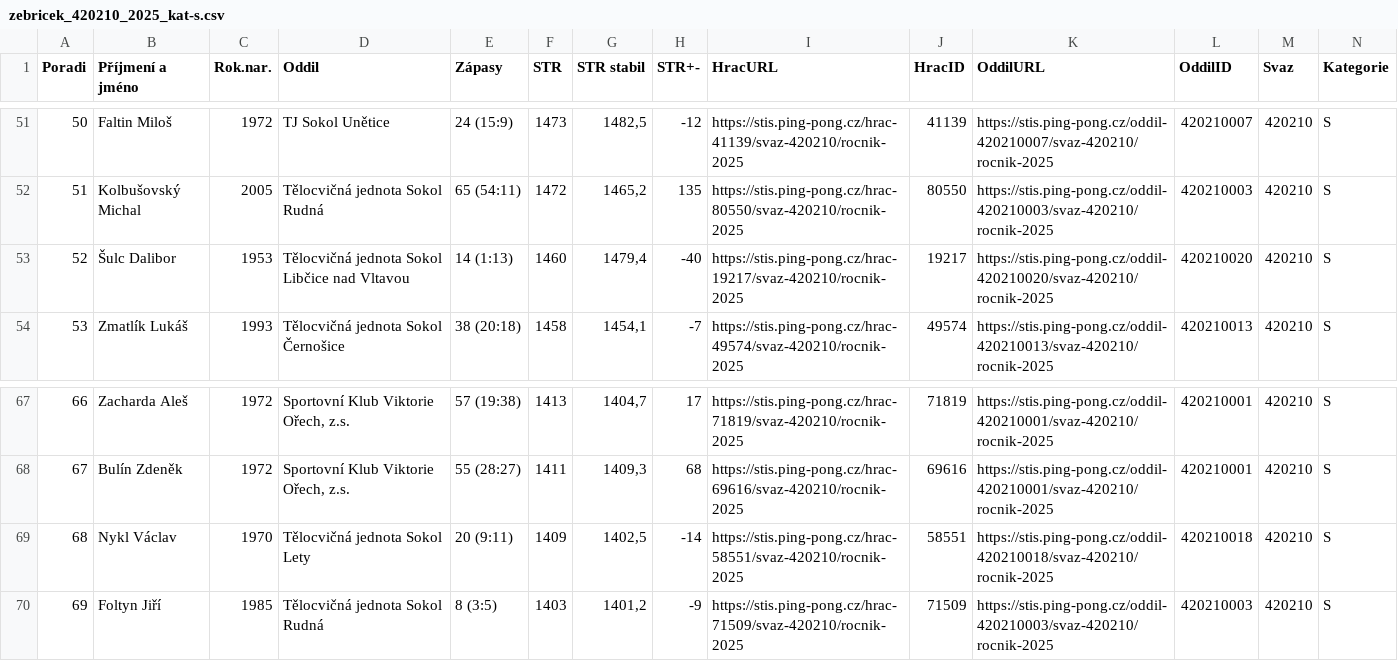
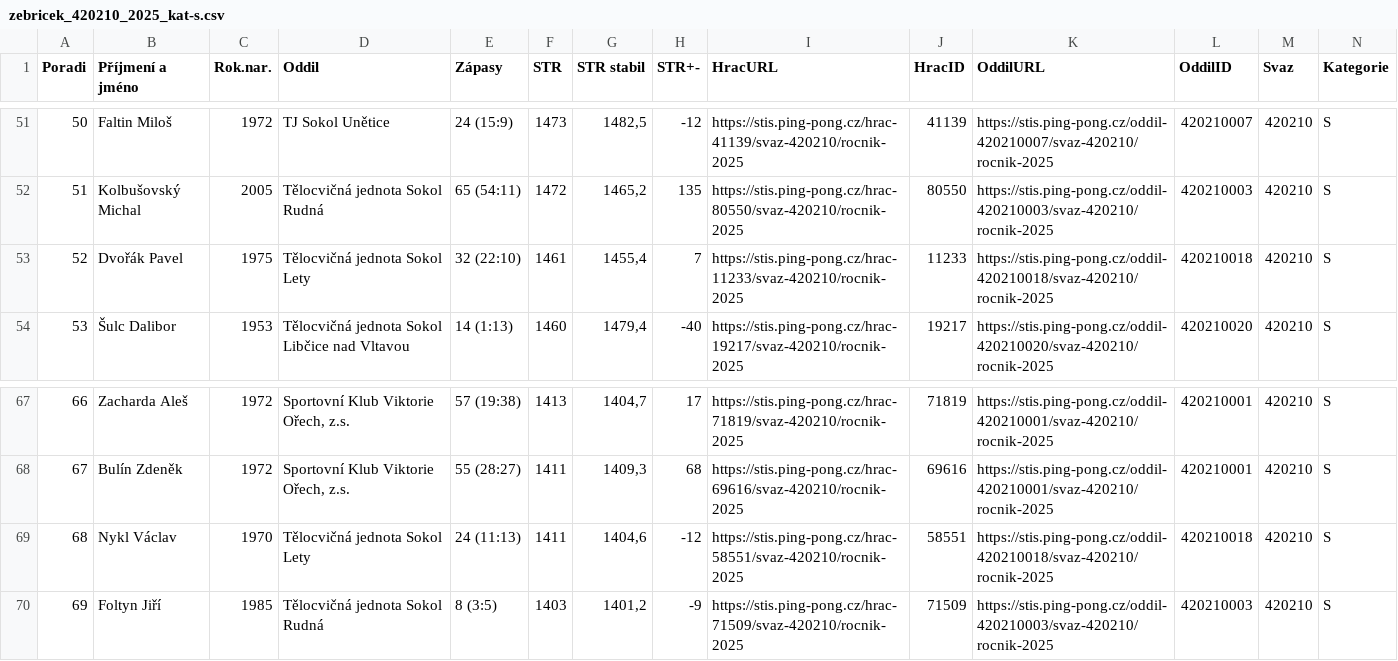
Before and after one commit to dvojtech/stis-soupisky, a CSV file: data/zebricek_420210_2025_kat-s.csv, drawn as a sheet; only a part is shown, gaps mark what is left out; the diff covers the shown part only; the diff names each change by its address in the sheet, - before the commit and + after, or states it on an @@ line.

```diff
--- a/data/zebricek_420210_2025_kat-s.csv
+++ b/data/zebricek_420210_2025_kat-s.csv
-B53 (Příjmení a jméno): Šulc Dalibor
+B53 (Příjmení a jméno): Dvořák Pavel
-C53 (Rok.nar.): 1953
+C53 (Rok.nar.): 1975
-D53 (Oddil): Tělocvičná jednota Sokol Libčice nad Vltavou
+D53 (Oddil): Tělocvičná jednota Sokol Lety
-E53 (Zápasy): 14 (1:13)
+E53 (Zápasy): 32 (22:10)
-F53 (STR): 1460
+F53 (STR): 1461
-G53 (STR stabil): 1479,4
+G53 (STR stabil): 1455,4
-H53 (STR+-): -40
+H53 (STR+-): 7
-I53 (HracURL): https://stis.ping-pong.cz/hrac-19217/svaz-420210/rocnik-2025
+I53 (HracURL): https://stis.ping-pong.cz/hrac-11233/svaz-420210/rocnik-2025
-J53 (HracID): 19217
+J53 (HracID): 11233
-K53 (OddilURL): https://stis.ping-pong.cz/oddil-420210020/svaz-420210/rocnik-2025
+K53 (OddilURL): https://stis.ping-pong.cz/oddil-420210018/svaz-420210/rocnik-2025
-L53 (OddilID): 420210020
+L53 (OddilID): 420210018
-B54 (Příjmení a jméno): Zmatlík Lukáš
+B54 (Příjmení a jméno): Šulc Dalibor
-C54 (Rok.nar.): 1993
+C54 (Rok.nar.): 1953
-D54 (Oddil): Tělocvičná jednota Sokol Černošice
+D54 (Oddil): Tělocvičná jednota Sokol Libčice nad Vltavou
-E54 (Zápasy): 38 (20:18)
+E54 (Zápasy): 14 (1:13)
-F54 (STR): 1458
+F54 (STR): 1460
-G54 (STR stabil): 1454,1
+G54 (STR stabil): 1479,4
-H54 (STR+-): -7
+H54 (STR+-): -40
-I54 (HracURL): https://stis.ping-pong.cz/hrac-49574/svaz-420210/rocnik-2025
+I54 (HracURL): https://stis.ping-pong.cz/hrac-19217/svaz-420210/rocnik-2025
-J54 (HracID): 49574
+J54 (HracID): 19217
-K54 (OddilURL): https://stis.ping-pong.cz/oddil-420210013/svaz-420210/rocnik-2025
+K54 (OddilURL): https://stis.ping-pong.cz/oddil-420210020/svaz-420210/rocnik-2025
-L54 (OddilID): 420210013
+L54 (OddilID): 420210020
-E69 (Zápasy): 20 (9:11)
+E69 (Zápasy): 24 (11:13)
-F69 (STR): 1409
+F69 (STR): 1411
-G69 (STR stabil): 1402,5
+G69 (STR stabil): 1404,6
-H69 (STR+-): -14
+H69 (STR+-): -12
```
Also changed, not shown: 109 edited cells elsewhere in this file.
